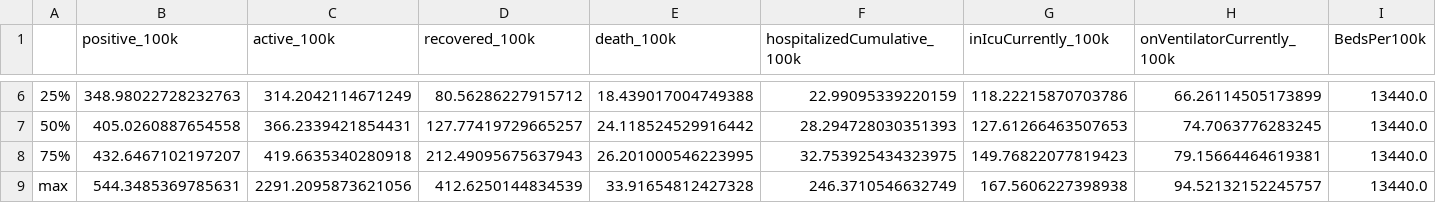
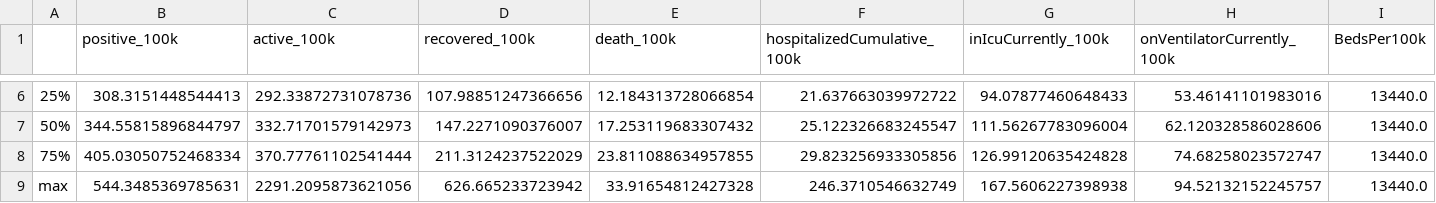
Before and after one commit to bielsnor/futureproof, a CSV file: _notebooks/results/final_100k_last_month.csv, drawn as a sheet; only a part is shown, gaps mark what is left out; the diff covers the shown part only; the diff names each change by its address in the sheet, - before the commit and + after, or states it on an @@ line.

Commit message:
Updating Models and Data

```diff
--- a/_notebooks/results/final_100k_last_month.csv
+++ b/_notebooks/results/final_100k_last_month.csv
-B6 (positive_100k): 348.98022728232763
+B6 (positive_100k): 308.3151448544413
-C6 (active_100k): 314.2042114671249
+C6 (active_100k): 292.33872731078736
-D6 (recovered_100k): 80.56286227915712
+D6 (recovered_100k): 107.98851247366656
-E6 (death_100k): 18.439017004749388
+E6 (death_100k): 12.184313728066854
-F6 (hospitalizedCumulative_100k): 22.99095339220159
+F6 (hospitalizedCumulative_100k): 21.637663039972722
-G6 (inIcuCurrently_100k): 118.22215870703786
+G6 (inIcuCurrently_100k): 94.07877460648433
-H6 (onVentilatorCurrently_100k): 66.26114505173899
+H6 (onVentilatorCurrently_100k): 53.46141101983016
-B7 (positive_100k): 405.0260887654558
+B7 (positive_100k): 344.55815896844797
-C7 (active_100k): 366.2339421854431
+C7 (active_100k): 332.71701579142973
-D7 (recovered_100k): 127.77419729665257
+D7 (recovered_100k): 147.2271090376007
-E7 (death_100k): 24.118524529916442
+E7 (death_100k): 17.253119683307432
-F7 (hospitalizedCumulative_100k): 28.294728030351393
+F7 (hospitalizedCumulative_100k): 25.122326683245547
-G7 (inIcuCurrently_100k): 127.61266463507653
+G7 (inIcuCurrently_100k): 111.56267783096004
-H7 (onVentilatorCurrently_100k): 74.7063776283245
+H7 (onVentilatorCurrently_100k): 62.120328586028606
-B8 (positive_100k): 432.6467102197207
+B8 (positive_100k): 405.03050752468334
-C8 (active_100k): 419.6635340280918
+C8 (active_100k): 370.77761102541444
-D8 (recovered_100k): 212.49095675637943
+D8 (recovered_100k): 211.3124237522029
-E8 (death_100k): 26.201000546223995
+E8 (death_100k): 23.811088634957855
-F8 (hospitalizedCumulative_100k): 32.753925434323975
+F8 (hospitalizedCumulative_100k): 29.823256933305856
-G8 (inIcuCurrently_100k): 149.76822077819423
+G8 (inIcuCurrently_100k): 126.99120635424828
-H8 (onVentilatorCurrently_100k): 79.15664464619381
+H8 (onVentilatorCurrently_100k): 74.68258023572747
-D9 (recovered_100k): 412.6250144834539
+D9 (recovered_100k): 626.665233723942
```
Also changed, not shown: 27 edited cells elsewhere in this file, 1 other file.
